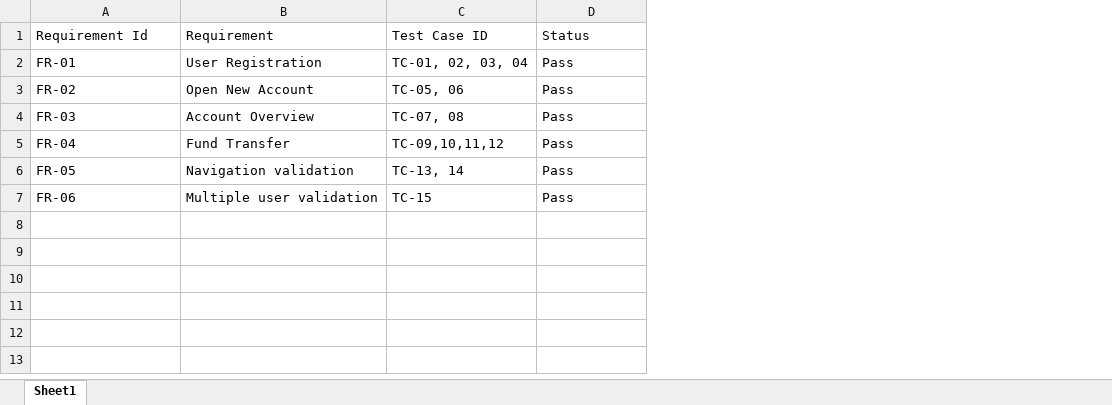
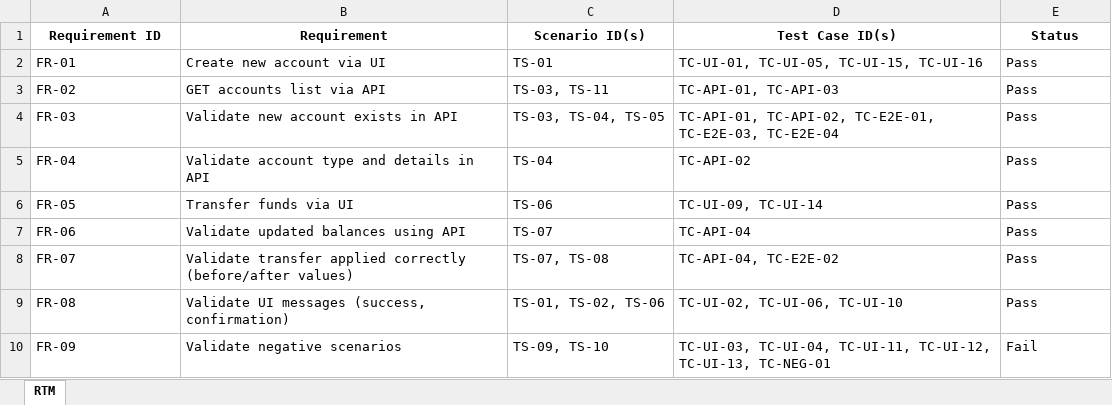
Before and after one commit to ShrutiJaiswal29/Playwright_Project, an Excel workbook: docs/RTM.xlsx, sheet RTM, drawn as a sheet; values as stored, in another font and other column widths than the file's, no borders; removed rows and columns are numbered as before the commit, all else as after; the diff names each change by its address in the sheet, - before the commit and + after, or states it on an @@ line.

```diff
--- a/docs/RTM.xlsx (sheet RTM)
+++ b/docs/RTM.xlsx (sheet RTM)
-sheet tab: Sheet1
+sheet tab: RTM
-column B (Requirement), rows 2-7: User Registration | Open New Account | Account Overview | Fund Transfer | Navigation validation | Multiple user validation
-column C (Test Case ID), rows 2-7: TC-01, 02, 03, 04 | TC-05, 06 | TC-07, 08 | TC-09,10,11,12 | TC-13, 14 | TC-15
+column B (Requirement), rows 2-7: Create new account via UI | GET accounts list via API | Validate new account exists in API | Validate account type and details in API | Transfer funds via UI | Validate updated balances using API
+column C (Scenario ID(s)), rows 2-7: TS-01 | TS-03, TS-11 | TS-03, TS-04, TS-05 | TS-04 | TS-06 | TS-07
+column D (Test Case ID(s)), rows 2-7: TC-UI-01, TC-UI-05, TC-UI-15, TC-UI-16 | TC-API-01, TC-API-03 | TC-API-01, TC-API-02, TC-E2E-01, TC-E2E-03, TC-E2E-04 | TC-API-02 | TC-UI-09, TC-UI-14 | TC-API-04
-A1: Requirement Id
+A1: Requirement ID
@@ A1 bold: off → on, alignment: left → center @@
@@ E1 bold: off → on, alignment: left → center @@
+row 8: FR-07 | Validate transfer applied correctly (before/after values) | TS-07, TS-08 | TC-API-04, TC-E2E-02 | Pass
+row 9: FR-08 | Validate UI messages (success, confirmation) | TS-01, TS-02, TS-06 | TC-UI-02, TC-UI-06, TC-UI-10 | Pass
+row 10: FR-09 | Validate negative scenarios | TS-09, TS-10 | TC-UI-03, TC-UI-04, TC-UI-11, TC-UI-12, TC-UI-13, TC-NEG-01 | Fail
```
Also changed, not shown: docs/DefectReport.xlsx, docs/TestExecutionReport.xlsx, 28 other files.
